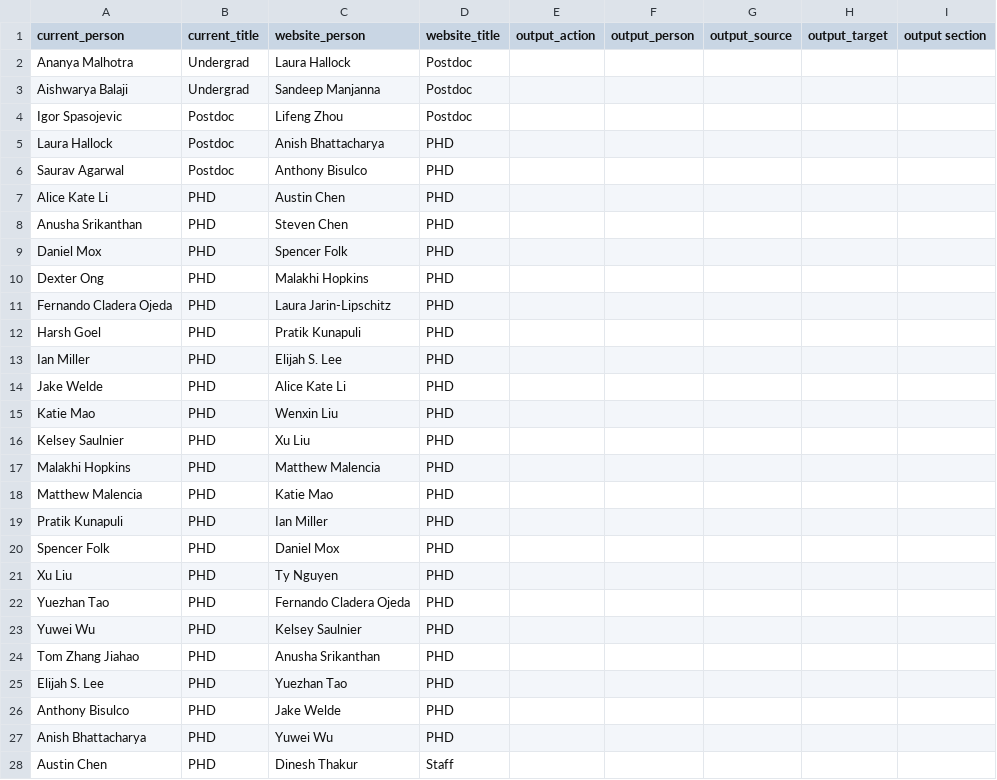
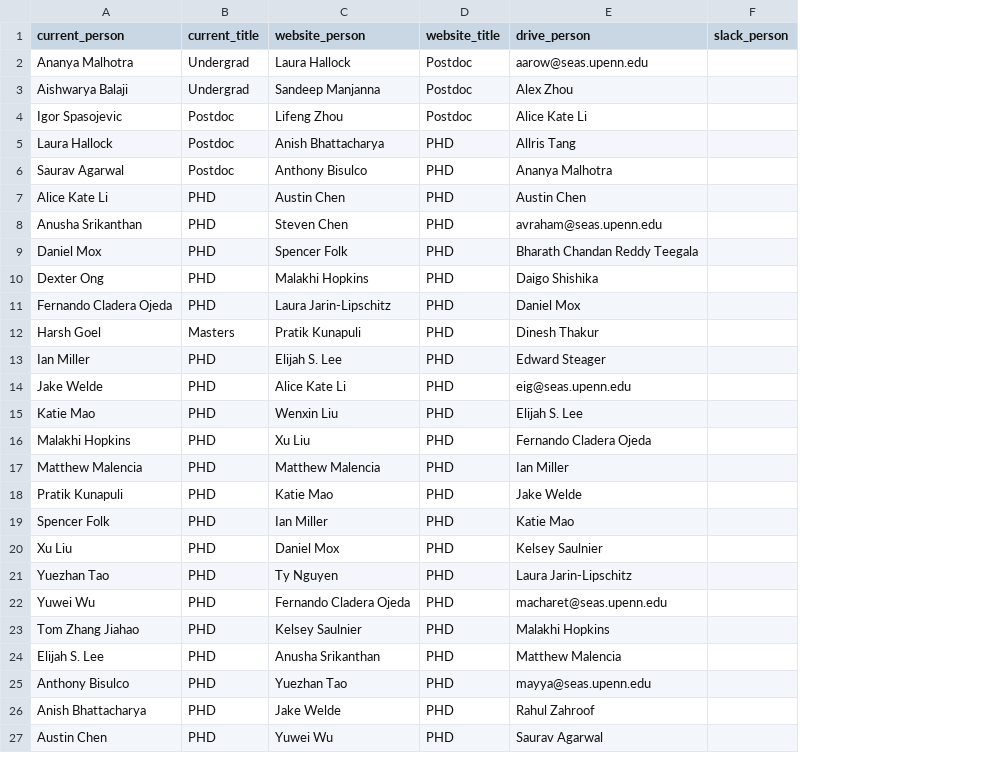
Before and after one commit to kashishkebab9/lab_people_tracking, a CSV file: src/lab_tracking.csv, drawn as a sheet; only a part is shown; removed rows and columns are numbered as before the commit, all else as after; the diff covers the shown part only; the diff names each change by its address in the sheet, - before the commit and + after, or states it on an @@ line.

Commit message:
Working google drive script

```diff
--- a/src/lab_tracking.csv
+++ b/src/lab_tracking.csv
-column E (output_action), empty
-column F (output_person), empty
-column G (output_source), empty
-column H (output_target), empty
-column I (output section), empty
+column E (drive_person), rows 2-27: aarow@seas.upenn.edu | Alex Zhou | Alice Kate Li | Allris Tang | Ananya Malhotra | Austin Chen | avraham@seas.upenn.edu | Bharath Chandan Reddy Teegala | Daigo Shishika | Daniel Mox | Dinesh Thakur | Edward Steager | eig@seas.upenn.edu | Elijah S. Lee | Fernando Cladera Ojeda | Ian Miller | Jake Welde | Katie Mao | Kelsey Saulnier | Laura Jarin-Lipschitz | macharet@seas.upenn.edu | Malakhi Hopkins | Matthew Malencia | mayya@seas.upenn.edu | Rahul Zahroof | Saurav Agarwal
+column F (slack_person), empty
-B12 (current_title): PHD
+B12 (current_title): Masters
-row 16: Kelsey Saulnier | PHD | Xu Liu | PHD
-C16 (website_person): Matthew Malencia
+C16 (website_person): Xu Liu
-C17 (website_person): Katie Mao
+C17 (website_person): Matthew Malencia
-C18 (website_person): Ian Miller
+C18 (website_person): Katie Mao
-C19 (website_person): Daniel Mox
+C19 (website_person): Ian Miller
-C20 (website_person): Ty Nguyen
+C20 (website_person): Daniel Mox
-C21 (website_person): Fernando Cladera Ojeda
+C21 (website_person): Ty Nguyen
-C22 (website_person): Kelsey Saulnier
+C22 (website_person): Fernando Cladera Ojeda
-C23 (website_person): Anusha Srikanthan
+C23 (website_person): Kelsey Saulnier
-C24 (website_person): Yuezhan Tao
+C24 (website_person): Anusha Srikanthan
-C25 (website_person): Jake Welde
+C25 (website_person): Yuezhan Tao
-C26 (website_person): Yuwei Wu
+C26 (website_person): Jake Welde
-C27 (website_person): Dinesh Thakur
+C27 (website_person): Yuwei Wu
-D27 (website_title): Staff
+D27 (website_title): PHD
```
Also changed, not shown: 6 edited cells elsewhere in this file, 3 other files.
